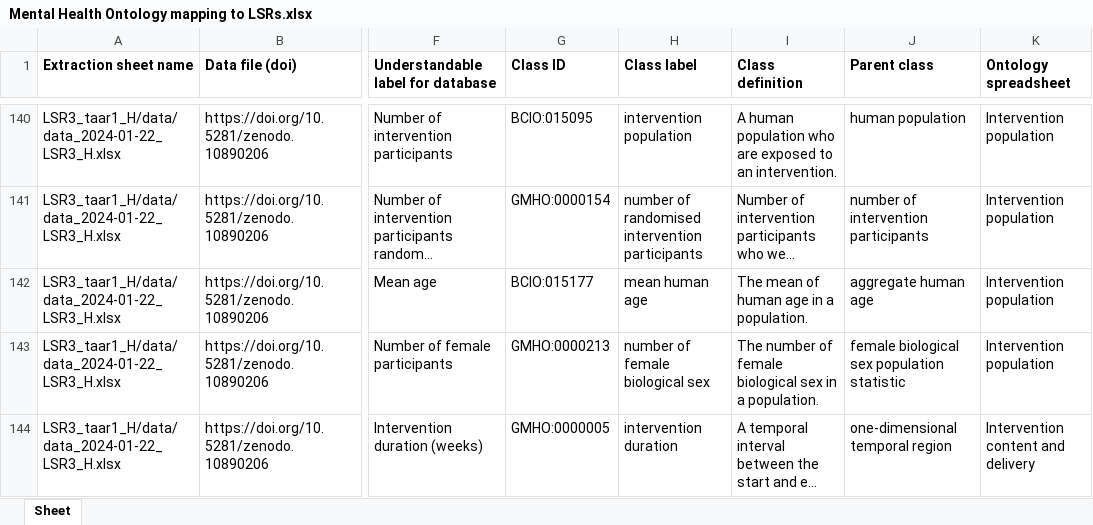
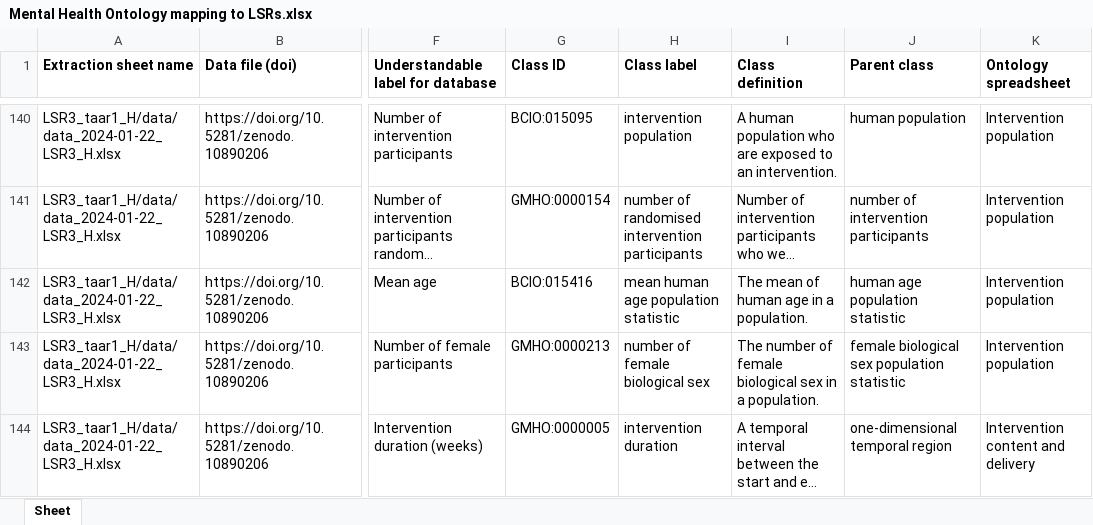
Before and after one commit to galenos-project/mental-health-ontology, an Excel workbook: Mapping to LSRs/Mental Health Ontology mapping to LSRs.xlsx, sheet Sheet, drawn as a sheet; only a part is shown, gaps mark what is left out; long unchanged cells end in …; values as stored, in another font and other column widths than the file's, no borders; the diff names each change by its address in the sheet, - before the commit and + after, or states it on an @@ line.

Commit message:
Updating Mental Health Ontology mapping to LSRs.xlsx

```diff
--- a/Mapping to LSRs/Mental Health Ontology mapping to LSRs.xlsx (sheet Sheet)
+++ b/Mapping to LSRs/Mental Health Ontology mapping to LSRs.xlsx (sheet Sheet)
-G142 (Class ID): BCIO:015177
+G142 (Class ID): BCIO:015416
-H142 (Class label): mean human age
+H142 (Class label): mean human age population statistic
-J142 (Parent class): aggregate human age
+J142 (Parent class): human age population statistic
```
